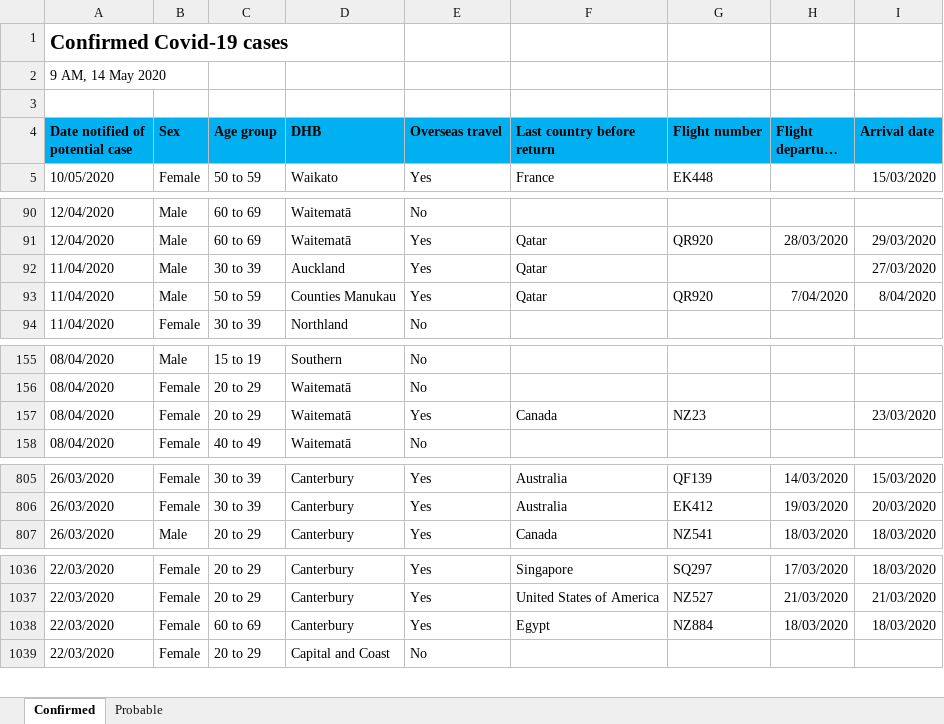
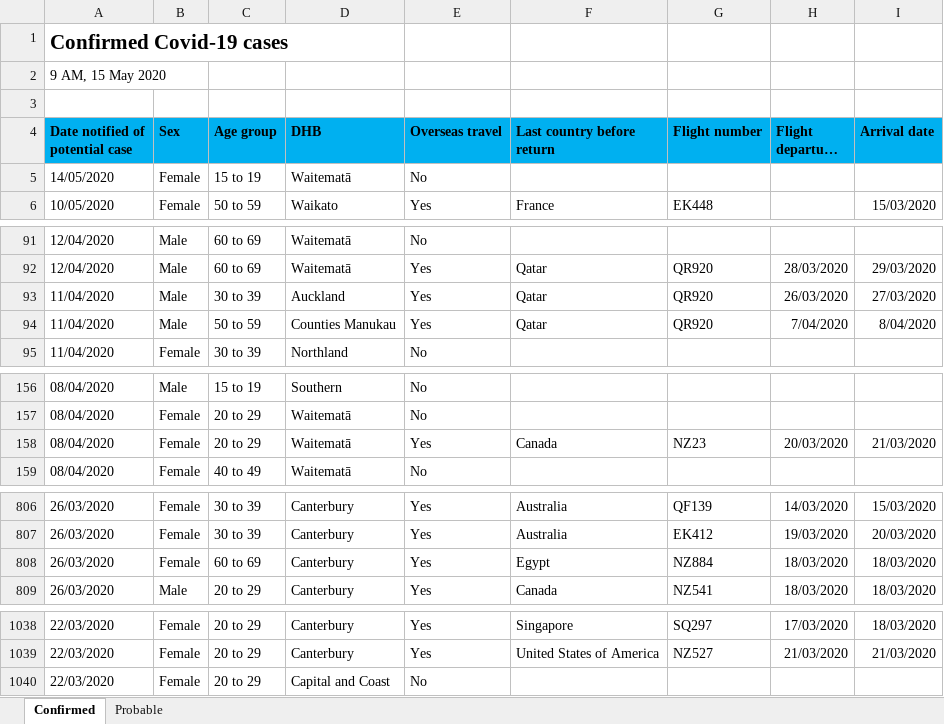
Before and after one commit to sirselim/covid_analysis, an Excel workbook: data/NZ_COVID19_data.xlsx, sheet Confirmed, drawn as a sheet; only a part is shown, gaps mark what is left out; long unchanged cells end in …; values as stored, in another font and other column widths than the file's, no borders; removed rows and columns are numbered as before the commit, all else as after; the diff covers the shown part only; the diff names each change by its address in the sheet, - before the commit and + after, or states it on an @@ line.

```diff
--- a/data/NZ_COVID19_data.xlsx (sheet Confirmed)
+++ b/data/NZ_COVID19_data.xlsx (sheet Confirmed)
-A2 (Date notified of potential case): 9 AM, 14 May 2020
+A2 (Date notified of potential case): 9 AM, 15 May 2020
+row 5: 14/05/2020 | Female | 15 to 19 | Waitematā | No
-G93 (Flight number): (empty)
+G93 (Flight number): QR920
-H93 (Flight departure date): (empty)
+H93 (Flight departure date): 26/03/2020
-H158 (Flight departure date): (empty)
+H158 (Flight departure date): 20/03/2020
-I158 (Arrival date): 23/03/2020
+I158 (Arrival date): 21/03/2020
+row 808: 26/03/2020 | Female | 60 to 69 | Canterbury | Yes | Egypt | NZ884 | 18/03/2020 | 18/03/2020
-row 1038: 22/03/2020 | Female | 60 to 69 | Canterbury | Yes | Egypt | NZ884 | 18/03/2020 | 18/03/2020
```
Also changed, not shown: 4 edited cells elsewhere in this sheet, sheet Probable, 10 other files.
